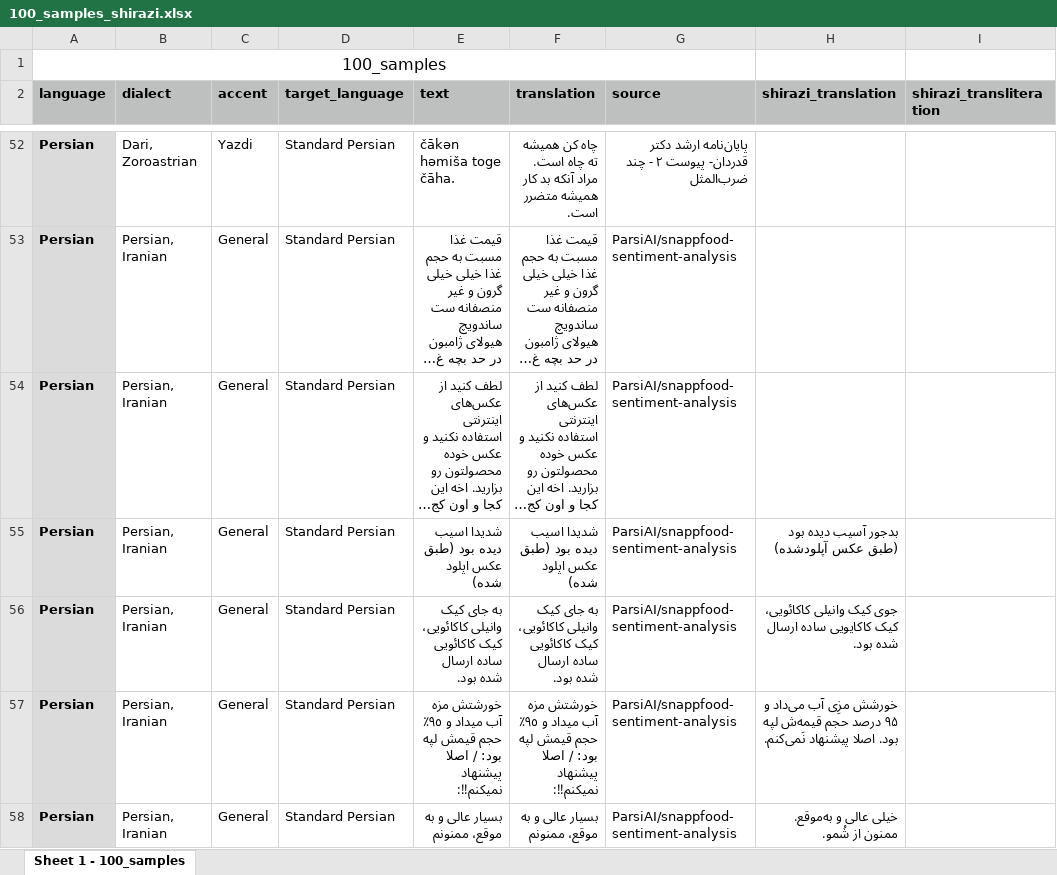
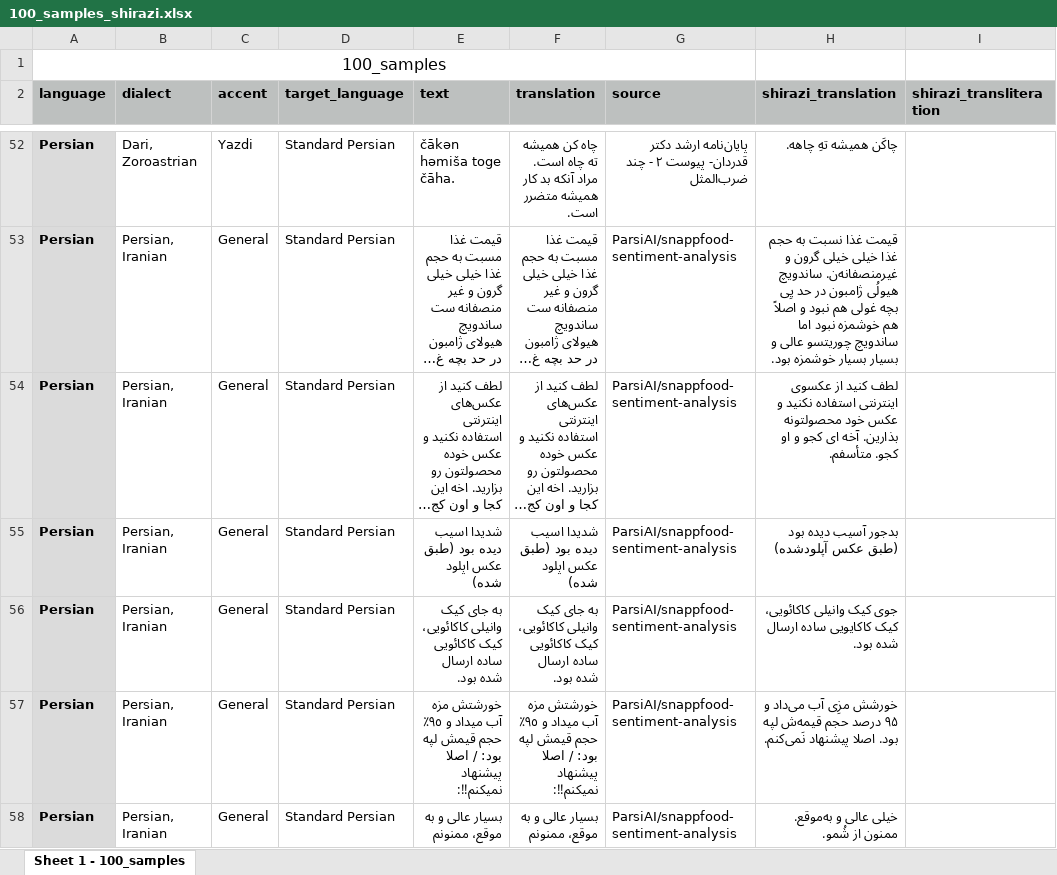
Before and after one commit to SilkRoadAparsin/General, an Excel workbook: datasets/100_samples_shirazi.xlsx, sheet Sheet 1 - 100_samples, drawn as a sheet; only a part is shown, gaps mark what is left out; long unchanged cells end in …; values as stored, in another font and other column widths than the file's, no borders; the diff covers the shown part only; the diff names each change by its address in the sheet, - before the commit and + after, or states it on an @@ line.

Commit message:
Add all Shirazi translations

```diff
--- a/datasets/100_samples_shirazi.xlsx (sheet Sheet 1 - 100_samples)
+++ b/datasets/100_samples_shirazi.xlsx (sheet Sheet 1 - 100_samples)
-H52 (shirazi_translation): (empty)
+H52 (shirazi_translation): چاکَن همیشه تهِ چاهه.
-H53 (shirazi_translation): (empty)
+H53 (shirazi_translation): قیمت غذا نسبت به حجم غذا خیلی خیلی گرون و غیرمنصفانه‌ن. ساندویچ هیولُی ژامبون در حد یِی بچه غولی هم نبود و اصلاً هم خوشمزه نبود اما ساندویچ چوریتسو عالی و بسیار بسیار خوشمزه بود.
-H54 (shirazi_translation): (empty)
+H54 (shirazi_translation): لطف کنید از عکسوی اینترنتی استفاده نکنید و عکس خود محصولتونه بذارین. آخه ای کجو و او کجو. متأسفم.
```
Also changed, not shown: 42 edited cells elsewhere in this sheet.
